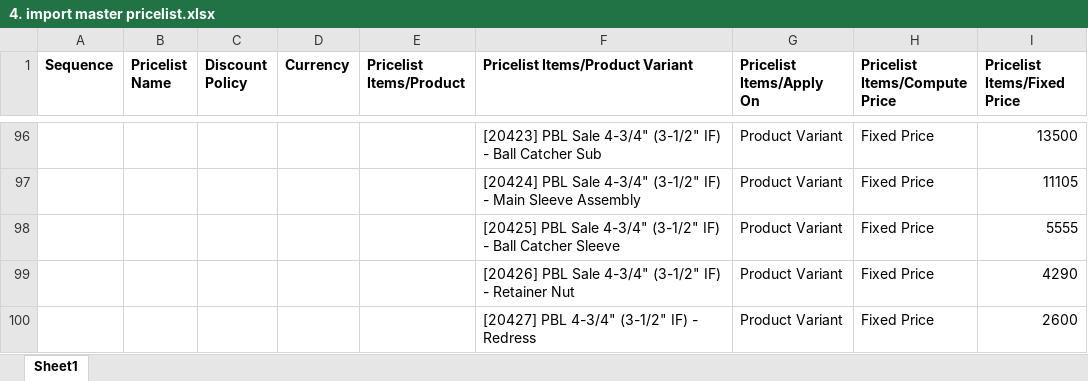
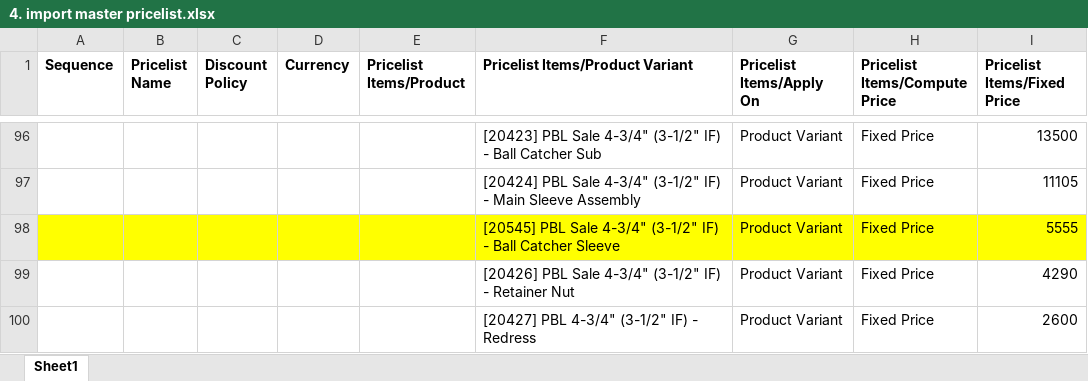
Before and after one commit to asop-source/import, an Excel workbook: 4. import master pricelist.xlsx, sheet Sheet1, drawn as a sheet; only a part is shown, gaps mark what is left out; values as stored, in another font and other column widths than the file's, no borders; the diff names each change by its address in the sheet, - before the commit and + after, or states it on an @@ line.

```diff
--- a/4. import master pricelist.xlsx (sheet Sheet1)
+++ b/4. import master pricelist.xlsx (sheet Sheet1)
-A98:I98 fill: none
+A98:I98 fill: #FFFF00
-F98 (Pricelist Items/Product Variant): [20425] PBL Sale…
+F98 (Pricelist Items/Product Variant): [20545] PBL Sale…
```
Also changed, not shown: 1. Import data customer.xlsx, 2. import master product.xlsx, 4 other files.
